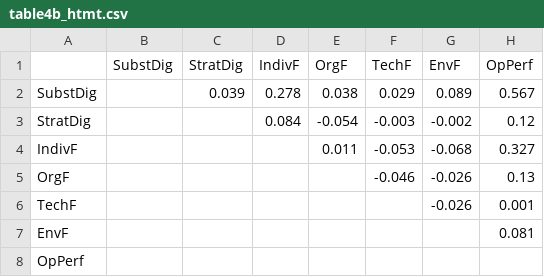
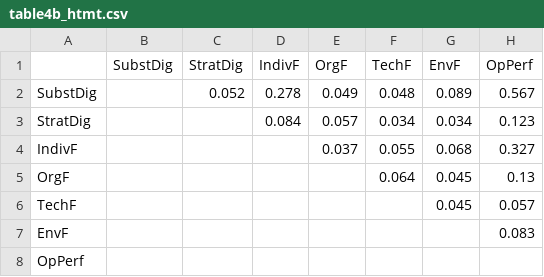
Before and after one commit to haidh1975/TOE-IE-ESG-Simulation, a CSV file: outputs/table4b_htmt.csv, drawn as a sheet.

```diff
--- a/outputs/table4b_htmt.csv
+++ b/outputs/table4b_htmt.csv
@@ -1,8 +1,8 @@
 ,SubstDig,StratDig,IndivF,OrgF,TechF,EnvF,OpPerf
-SubstDig,,0.039,0.278,0.038,0.029,0.089,0.567
-StratDig,,,0.084,-0.054,-0.003,-0.002,0.12
-IndivF,,,,0.011,-0.053,-0.068,0.327
-OrgF,,,,,-0.046,-0.026,0.13
-TechF,,,,,,-0.026,0.001
-EnvF,,,,,,,0.081
+SubstDig,,0.052,0.278,0.049,0.048,0.089,0.567
+StratDig,,,0.084,0.057,0.034,0.034,0.123
+IndivF,,,,0.037,0.055,0.068,0.327
+OrgF,,,,,0.064,0.045,0.13
+TechF,,,,,,0.045,0.057
+EnvF,,,,,,,0.083
 OpPerf,,,,,,,
```
Also changed, not shown: outputs/tableA3_monte_carlo_performance.csv, 11 other files.
